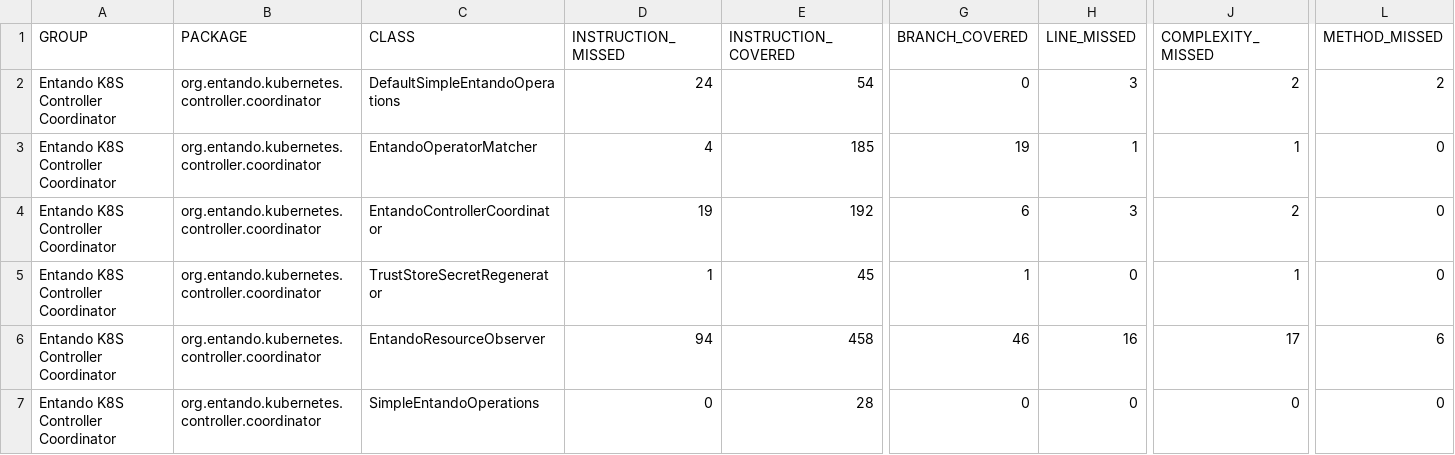
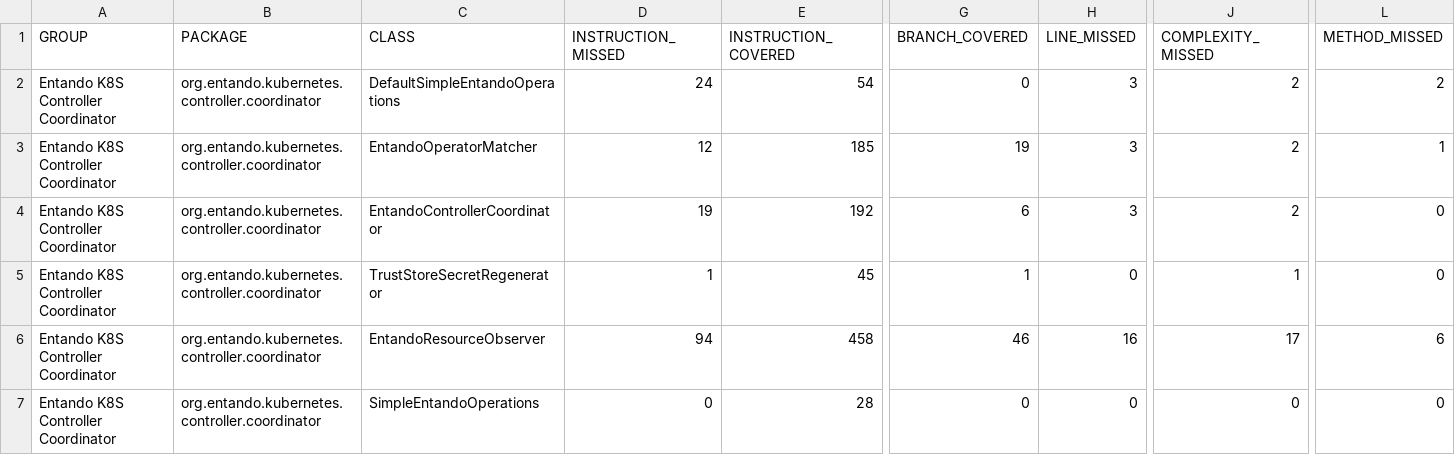
Before and after one commit to entando-k8s/devops-results-06-07-2021, a CSV file: entando-k8s-controller-coordinator/PR-74/jacoco/jacoco.csv, drawn as a sheet; only a part is shown, gaps mark what is left out; the diff names each change by its address in the sheet, - before the commit and + after, or states it on an @@ line.

Commit message:
Publishing files for path entando-k8s-controller-coordinator/PR-74

```diff
--- a/entando-k8s-controller-coordinator/PR-74/jacoco/jacoco.csv
+++ b/entando-k8s-controller-coordinator/PR-74/jacoco/jacoco.csv
-D3 (INSTRUCTION_MISSED): 4
+D3 (INSTRUCTION_MISSED): 12
-H3 (LINE_MISSED): 1
+H3 (LINE_MISSED): 3
-J3 (COMPLEXITY_MISSED): 1
+J3 (COMPLEXITY_MISSED): 2
-L3 (METHOD_MISSED): 0
+L3 (METHOD_MISSED): 1
```
Also changed, not shown: 39 other files.
